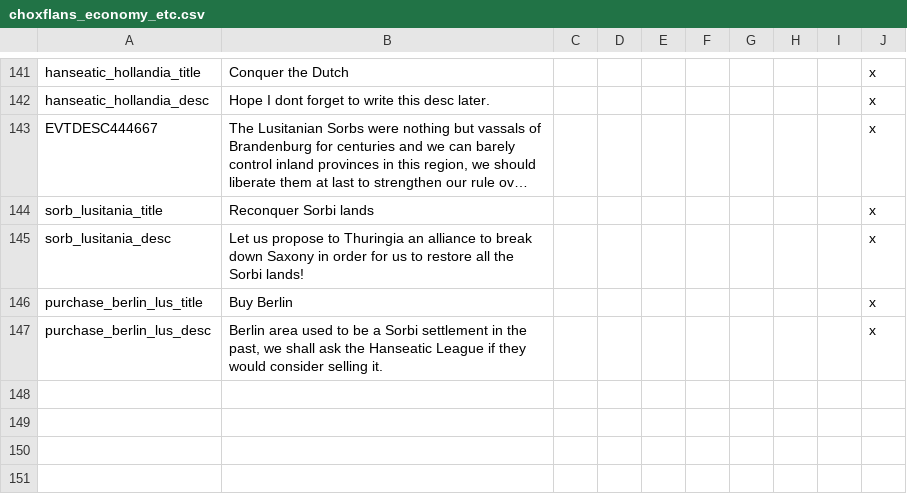
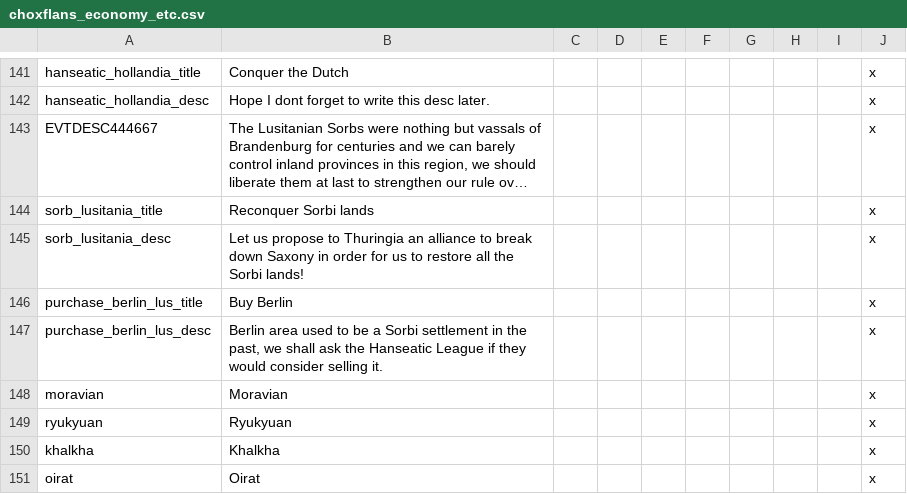
Before and after one commit to AoE-guys/AoE-SP-VERSION-DISCONTINUED-, a CSV file: AOE/localisation/choxflans_economy_etc.csv, drawn as a sheet; only a part is shown, gaps mark what is left out; long unchanged cells end in ….

Commit message:
more dynamic development, localisation, ryukyuan, khalkha and oirat culture

```diff
--- a/AOE/localisation/choxflans_economy_etc.csv
+++ b/AOE/localisation/choxflans_economy_etc.csv
@@ -147 +147,5 @@ purchase_berlin_lus_title;Buy Berlin;;;;;;;;x
 purchase_berlin_lus_desc;Berlin area used to be a Sorbi settlement in the past, we shall ask the Hanseatic League if they would consider selling it.;;;;;;;;x
+moravian;Moravian;;;;;;;;x
+ryukyuan;Ryukyuan;;;;;;;;x
+khalkha;Khalkha;;;;;;;;x
+oirat;Oirat;;;;;;;;x
```
Also changed, not shown: 17 other files.
